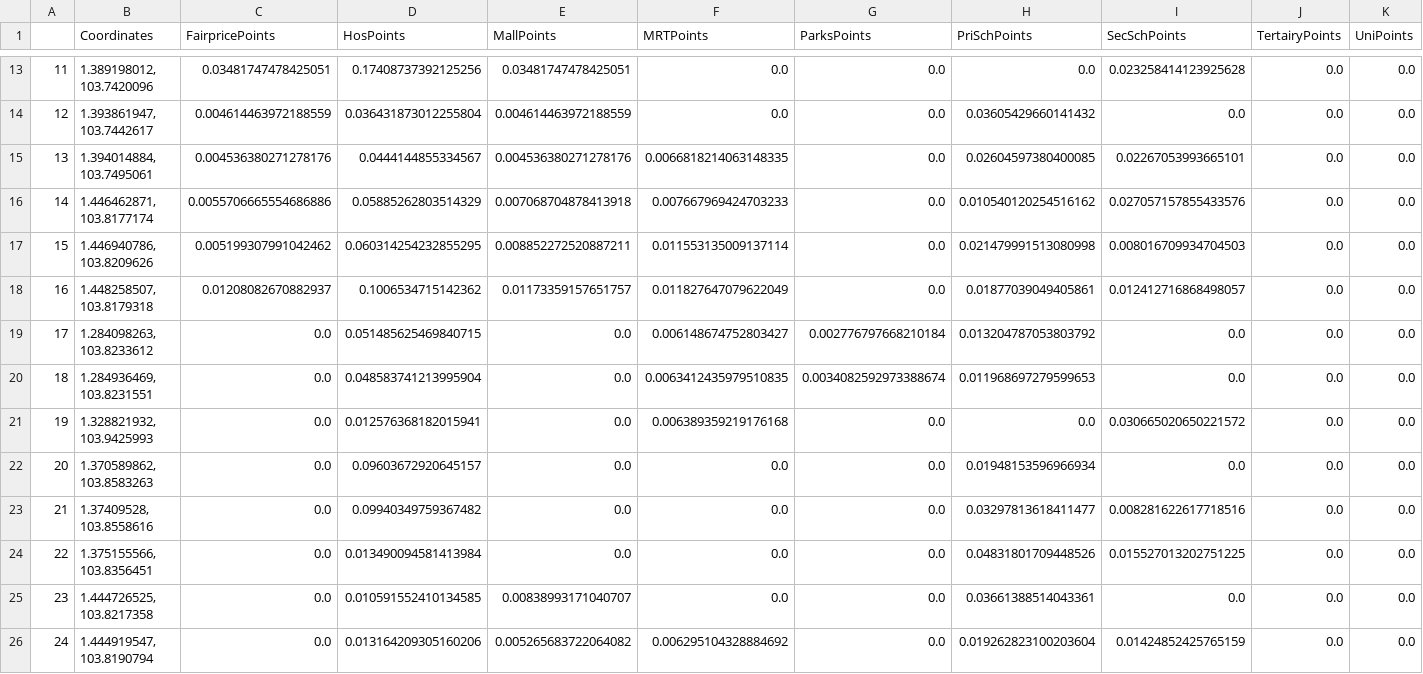
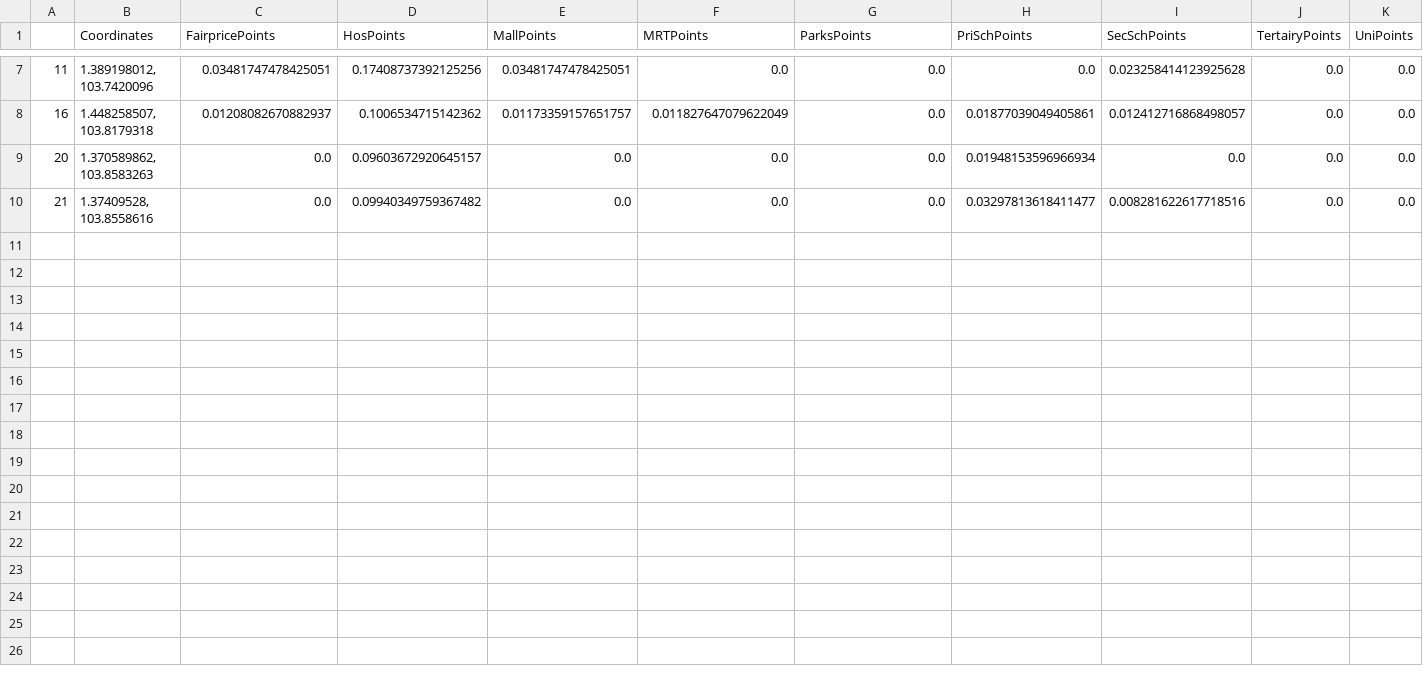
Before and after one commit to Jagatees/HDB-Data-Analytics, a CSV file: ProjTest/Excel Data/FilteredUserHse.csv, drawn as a sheet; only a part is shown, gaps mark what is left out; rows hold the shown columns only; the diff covers the shown part only; the diff names each change by its address in the sheet, - before the commit and + after, or states it on an @@ line.

```diff
--- a/ProjTest/Excel Data/FilteredUserHse.csv
+++ b/ProjTest/Excel Data/FilteredUserHse.csv
-row 14: 12 | 1.393861947, 103.7442617 | 0.004614463972188559 | 0.036431873012255804 | 0.004614463972188559 | 0.0 | 0.0 | 0.03605429660141432 | 0.0 | 0.0 | 0.0
-row 15: 13 | 1.394014884, 103.7495061 | 0.004536380271278176 | 0.0444144855334567 | 0.004536380271278176 | 0.0066818214063148335 | 0.0 | 0.02604597380400085 | 0.02267053993665101 | 0.0 | 0.0
-row 16: 14 | 1.446462871, 103.8177174 | 0.0055706665554686886 | 0.05885262803514329 | 0.007068704878413918 | 0.007667969424703233 | 0.0 | 0.010540120254516162 | 0.027057157855433576 | 0.0 | 0.0
-row 17: 15 | 1.446940786, 103.8209626 | 0.005199307991042462 | 0.060314254232855295 | 0.008852272520887211 | 0.011553135009137114 | 0.0 | 0.021479991513080998 | 0.008016709934704503 | 0.0 | 0.0
-row 19: 17 | 1.284098263, 103.8233612 | 0.0 | 0.051485625469840715 | 0.0 | 0.006148674752803427 | 0.002776797668210184 | 0.013204787053803792 | 0.0 | 0.0 | 0.0
-row 20: 18 | 1.284936469, 103.8231551 | 0.0 | 0.048583741213995904 | 0.0 | 0.0063412435979510835 | 0.0034082592973388674 | 0.011968697279599653 | 0.0 | 0.0 | 0.0
-row 21: 19 | 1.328821932, 103.9425993 | 0.0 | 0.012576368182015941 | 0.0 | 0.006389359219176168 | 0.0 | 0.0 | 0.030665020650221572 | 0.0 | 0.0
-row 24: 22 | 1.375155566, 103.8356451 | 0.0 | 0.013490094581413984 | 0.0 | 0.0 | 0.0 | 0.04831801709448526 | 0.015527013202751225 | 0.0 | 0.0
-row 25: 23 | 1.444726525, 103.8217358 | 0.0 | 0.010591552410134585 | 0.00838993171040707 | 0.0 | 0.0 | 0.03661388514043361 | 0.0 | 0.0 | 0.0
-row 26: 24 | 1.444919547, 103.8190794 | 0.0 | 0.013164209305160206 | 0.005265683722064082 | 0.006295104328884692 | 0.0 | 0.019262823100203604 | 0.01424852425765159 | 0.0 | 0.0
```
Also changed, not shown: 6 removed rows elsewhere in this file, 1 other file.
